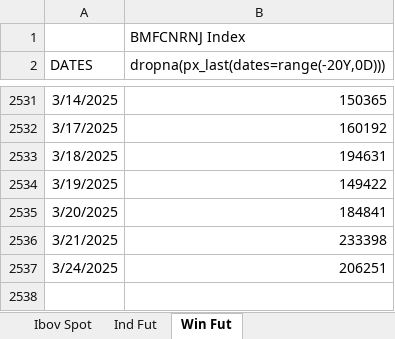
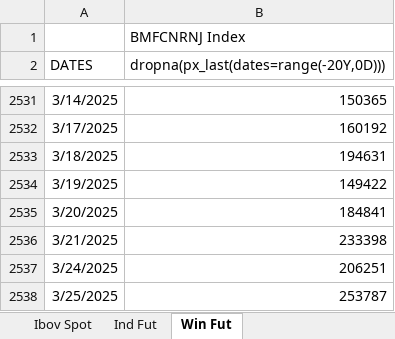
Before and after one commit to kauannunes-cam/dashboard_players, an Excel workbook: Fluxo estrangeiro b3.xlsx, sheet Win Fut, drawn as a sheet; only a part is shown, gaps mark what is left out; values as stored, in another font and other column widths than the file's, no borders; the diff names each change by its address in the sheet, - before the commit and + after, or states it on an @@ line.

```diff
--- a/Fluxo estrangeiro b3.xlsx (sheet Win Fut)
+++ b/Fluxo estrangeiro b3.xlsx (sheet Win Fut)
+row 2538: 3/25/2025 | 253787
```
Also changed, not shown: sheet Ibov Spot, sheet Ind Fut, 3 other files.
